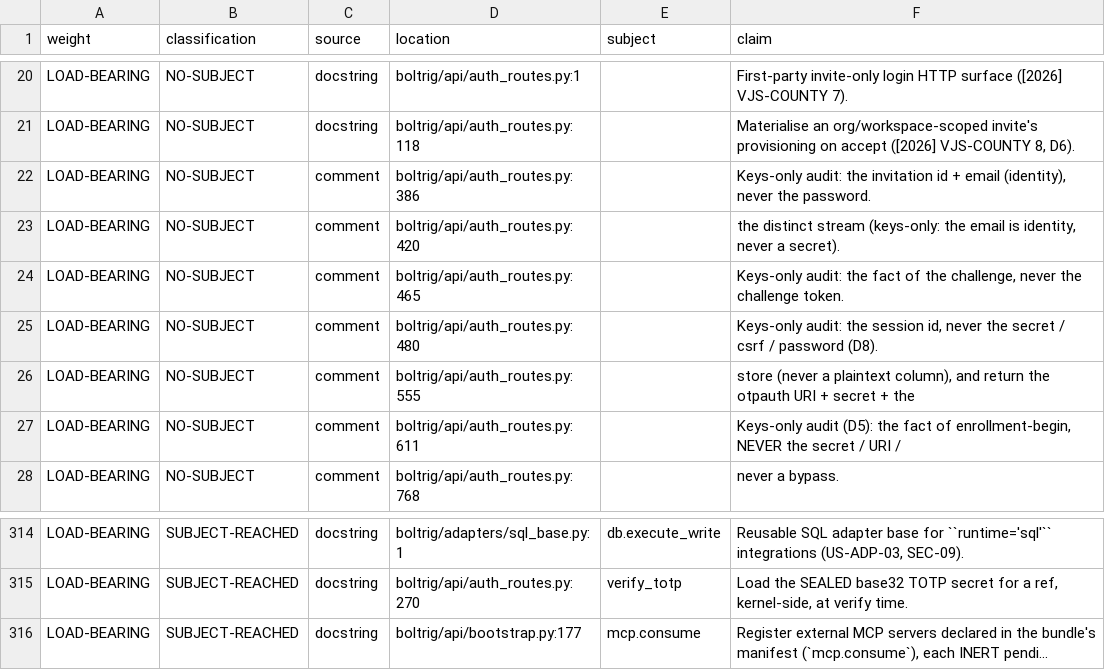
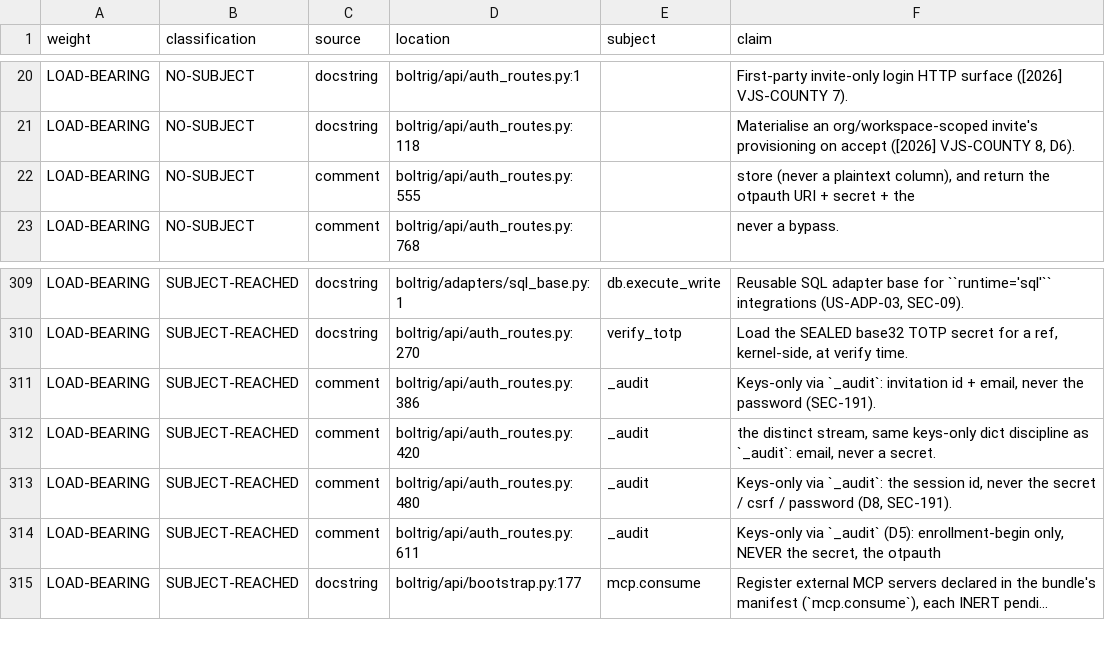
Before and after one commit to wlilley93/boltrig, a TSV file: docs/claim-inventory.tsv, drawn as a sheet; only a part is shown, gaps mark what is left out; long unchanged cells end in …; removed rows and columns are numbered as before the commit, all else as after; the diff names each change by its address in the sheet, - before the commit and + after, or states it on an @@ line.

```diff
--- a/docs/claim-inventory.tsv
+++ b/docs/claim-inventory.tsv
-row 22: LOAD-BEARING | NO-SUBJECT | comment | boltrig/api/auth_routes.py:386 |  | Keys-only audit: the invitation id + email (identity), never the password.
-row 23: LOAD-BEARING | NO-SUBJECT | comment | boltrig/api/auth_routes.py:420 |  | the distinct stream (keys-only: the email is identity, never a secret).
-row 24: LOAD-BEARING | NO-SUBJECT | comment | boltrig/api/auth_routes.py:465 |  | Keys-only audit: the fact of the challenge, never the challenge token.
-row 25: LOAD-BEARING | NO-SUBJECT | comment | boltrig/api/auth_routes.py:480 |  | Keys-only audit: the session id, never the secret / csrf / password (D8).
-row 27: LOAD-BEARING | NO-SUBJECT | comment | boltrig/api/auth_routes.py:611 |  | Keys-only audit (D5): the fact of enrollment-begin, NEVER the secret / URI /
+row 311: LOAD-BEARING | SUBJECT-REACHED | comment | boltrig/api/auth_routes.py:386 | _audit | Keys-only via `_audit`: invitation id + email, never the password (SEC-191).
+row 312: LOAD-BEARING | SUBJECT-REACHED | comment | boltrig/api/auth_routes.py:420 | _audit | the distinct stream, same keys-only dict discipline as `_audit`: email, never a secret.
+row 313: LOAD-BEARING | SUBJECT-REACHED | comment | boltrig/api/auth_routes.py:480 | _audit | Keys-only via `_audit`: the session id, never the secret / csrf / password (D8, SEC-191).
+row 314: LOAD-BEARING | SUBJECT-REACHED | comment | boltrig/api/auth_routes.py:611 | _audit | Keys-only via `_audit` (D5): enrollment-begin only, NEVER the secret, the otpauth
```
Also changed, not shown: 5 other files.
